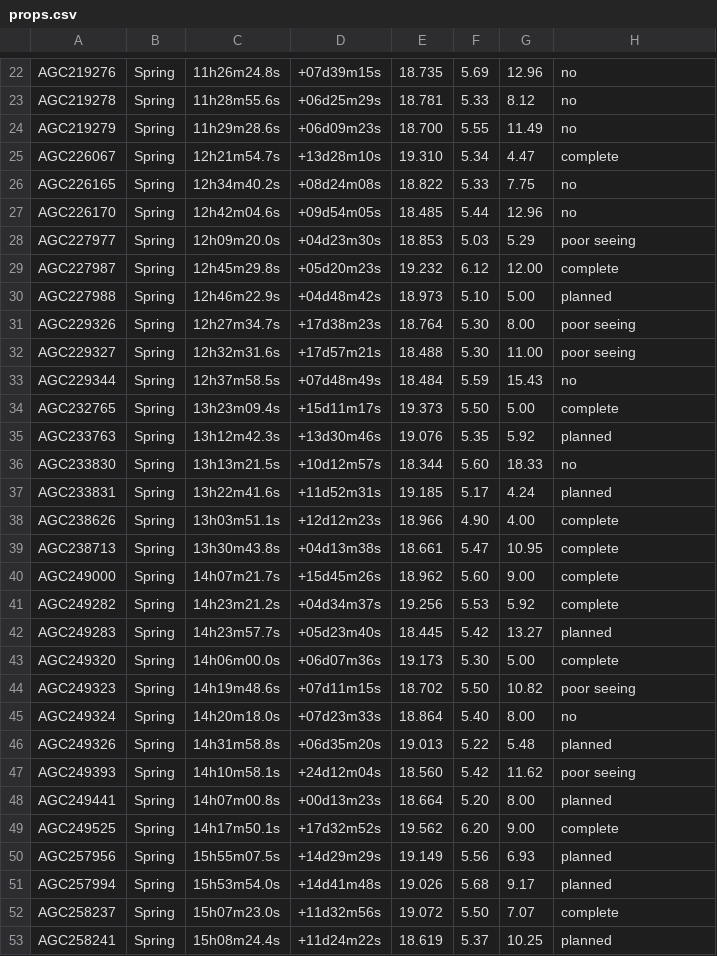
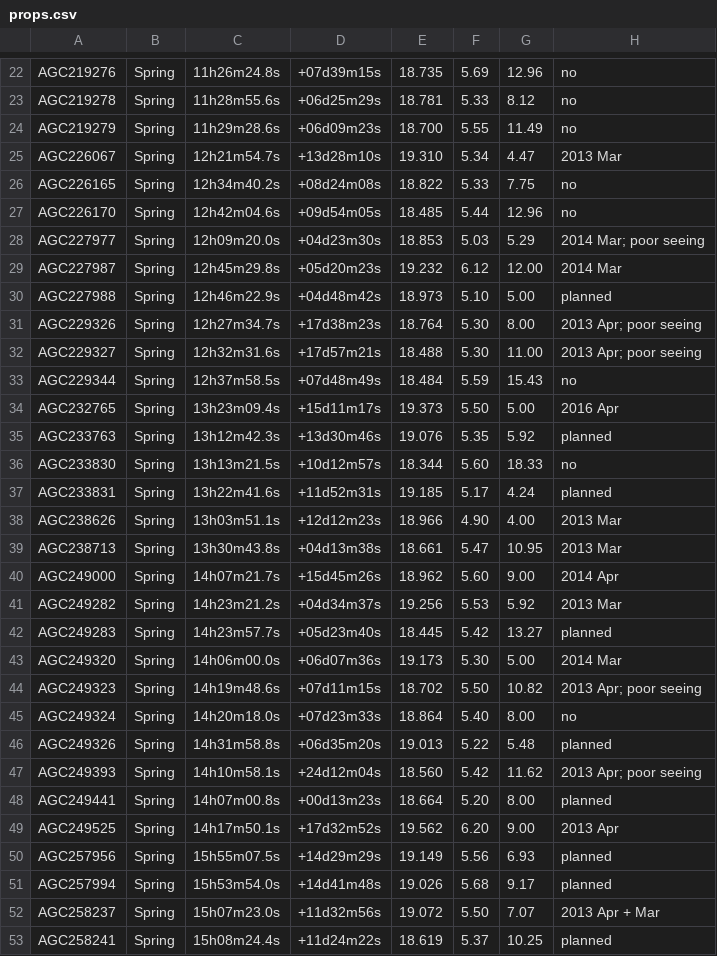
Before and after one commit to bjanesh/bjanesh.github.io, a CSV file: props.csv, drawn as a sheet; only a part is shown, gaps mark what is left out; the diff covers the shown part only.

```diff
--- a/props.csv
+++ b/props.csv
@@ -24,12 +24,12 @@ AGC219278, Spring, 11h28m55.6s, +06d25m29s, 18.781,  5.33,   8.12, no
 AGC219279, Spring, 11h29m28.6s, +06d09m23s, 18.700,  5.55,  11.49, no
-AGC226067, Spring, 12h21m54.7s, +13d28m10s, 19.310,  5.34,   4.47, complete
+AGC226067, Spring, 12h21m54.7s, +13d28m10s, 19.310,  5.34,   4.47, 2013 Mar
 AGC226165, Spring, 12h34m40.2s, +08d24m08s, 18.822,  5.33,   7.75, no
 AGC226170, Spring, 12h42m04.6s, +09d54m05s, 18.485,  5.44,  12.96, no
-AGC227977, Spring, 12h09m20.0s, +04d23m30s, 18.853,  5.03,   5.29, poor seeing
-AGC227987, Spring, 12h45m29.8s, +05d20m23s, 19.232,  6.12,  12.00, complete
+AGC227977, Spring, 12h09m20.0s, +04d23m30s, 18.853,  5.03,   5.29, 2014 Mar; poor seeing
+AGC227987, Spring, 12h45m29.8s, +05d20m23s, 19.232,  6.12,  12.00, 2014 Mar
 AGC227988, Spring, 12h46m22.9s, +04d48m42s, 18.973,  5.10,   5.00, planned
-AGC229326, Spring, 12h27m34.7s, +17d38m23s, 18.764,  5.30,   8.00, poor seeing
-AGC229327, Spring, 12h32m31.6s, +17d57m21s, 18.488,  5.30,  11.00, poor seeing
+AGC229326, Spring, 12h27m34.7s, +17d38m23s, 18.764,  5.30,   8.00, 2013 Apr; poor seeing
+AGC229327, Spring, 12h32m31.6s, +17d57m21s, 18.488,  5.30,  11.00, 2013 Apr; poor seeing
 AGC229344, Spring, 12h37m58.5s, +07d48m49s, 18.484,  5.59,  15.43, no
-AGC232765, Spring, 13h23m09.4s, +15d11m17s, 19.373,  5.50,   5.00, complete
+AGC232765, Spring, 13h23m09.4s, +15d11m17s, 19.373,  5.50,   5.00, 2016 Apr
 AGC233763, Spring, 13h12m42.3s, +13d30m46s, 19.076,  5.35,   5.92, planned
@@ -37,17 +37,17 @@ AGC233830, Spring, 13h13m21.5s, +10d12m57s, 18.344,  5.60,  18.33, no
 AGC233831, Spring, 13h22m41.6s, +11d52m31s, 19.185,  5.17,   4.24, planned
-AGC238626, Spring, 13h03m51.1s, +12d12m23s, 18.966,  4.90,   4.00, complete
-AGC238713, Spring, 13h30m43.8s, +04d13m38s, 18.661,  5.47,  10.95, complete
-AGC249000, Spring, 14h07m21.7s, +15d45m26s, 18.962,  5.60,   9.00, complete
-AGC249282, Spring, 14h23m21.2s, +04d34m37s, 19.256,  5.53,   5.92, complete
+AGC238626, Spring, 13h03m51.1s, +12d12m23s, 18.966,  4.90,   4.00, 2013 Mar
+AGC238713, Spring, 13h30m43.8s, +04d13m38s, 18.661,  5.47,  10.95, 2013 Mar
+AGC249000, Spring, 14h07m21.7s, +15d45m26s, 18.962,  5.60,   9.00, 2014 Apr
+AGC249282, Spring, 14h23m21.2s, +04d34m37s, 19.256,  5.53,   5.92, 2013 Mar
 AGC249283, Spring, 14h23m57.7s, +05d23m40s, 18.445,  5.42,  13.27, planned
-AGC249320, Spring, 14h06m00.0s, +06d07m36s, 19.173,  5.30,   5.00, complete
-AGC249323, Spring, 14h19m48.6s, +07d11m15s, 18.702,  5.50,  10.82, poor seeing
+AGC249320, Spring, 14h06m00.0s, +06d07m36s, 19.173,  5.30,   5.00, 2014 Mar
+AGC249323, Spring, 14h19m48.6s, +07d11m15s, 18.702,  5.50,  10.82, 2013 Apr; poor seeing
 AGC249324, Spring, 14h20m18.0s, +07d23m33s, 18.864,  5.40,   8.00, no
 AGC249326, Spring, 14h31m58.8s, +06d35m20s, 19.013,  5.22,   5.48, planned
-AGC249393, Spring, 14h10m58.1s, +24d12m04s, 18.560,  5.42,  11.62, poor seeing
+AGC249393, Spring, 14h10m58.1s, +24d12m04s, 18.560,  5.42,  11.62, 2013 Apr; poor seeing
 AGC249441, Spring, 14h07m00.8s, +00d13m23s, 18.664,  5.20,   8.00, planned
-AGC249525, Spring, 14h17m50.1s, +17d32m52s, 19.562,  6.20,   9.00, complete
+AGC249525, Spring, 14h17m50.1s, +17d32m52s, 19.562,  6.20,   9.00, 2013 Apr
 AGC257956, Spring, 15h55m07.5s, +14d29m29s, 19.149,  5.56,   6.93, planned
 AGC257994, Spring, 15h53m54.0s, +14d41m48s, 19.026,  5.68,   9.17, planned
-AGC258237, Spring, 15h07m23.0s, +11d32m56s, 19.072,  5.50,   7.07, complete
+AGC258237, Spring, 15h07m23.0s, +11d32m56s, 19.072,  5.50,   7.07, 2013 Apr + Mar
 AGC258241, Spring, 15h08m24.4s, +11d24m22s, 18.619,  5.37,  10.25, planned
```
Also changed, not shown: 29 edited cells elsewhere in this file, predblist.sort.csv, 5 other files.
